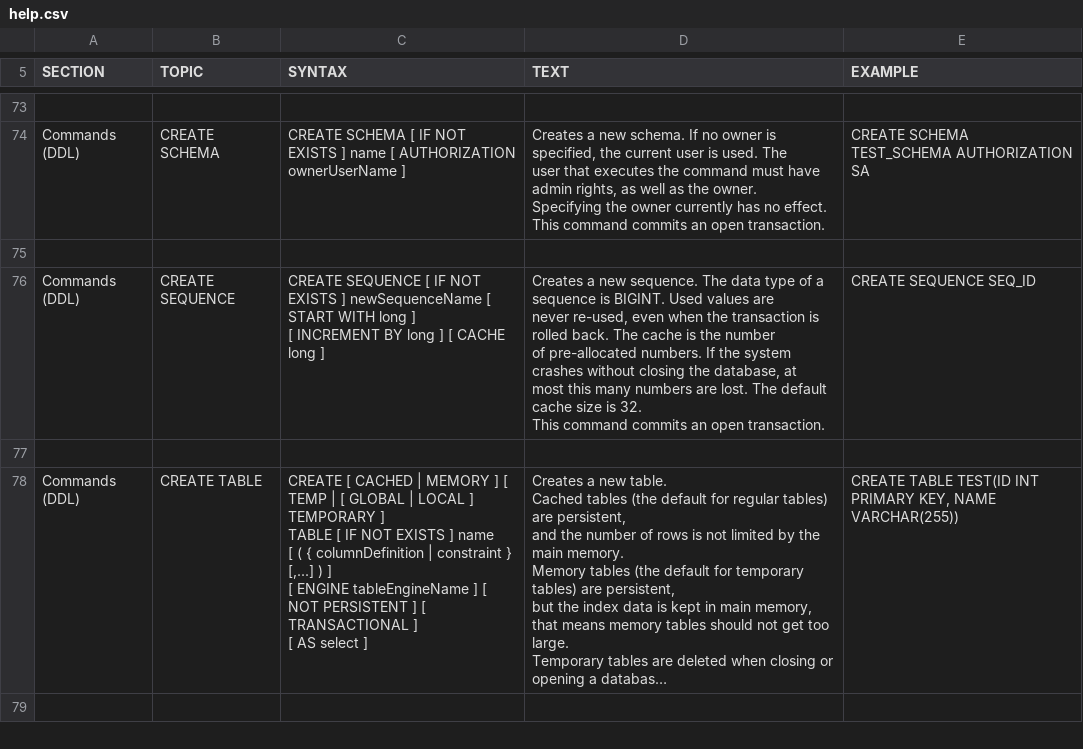
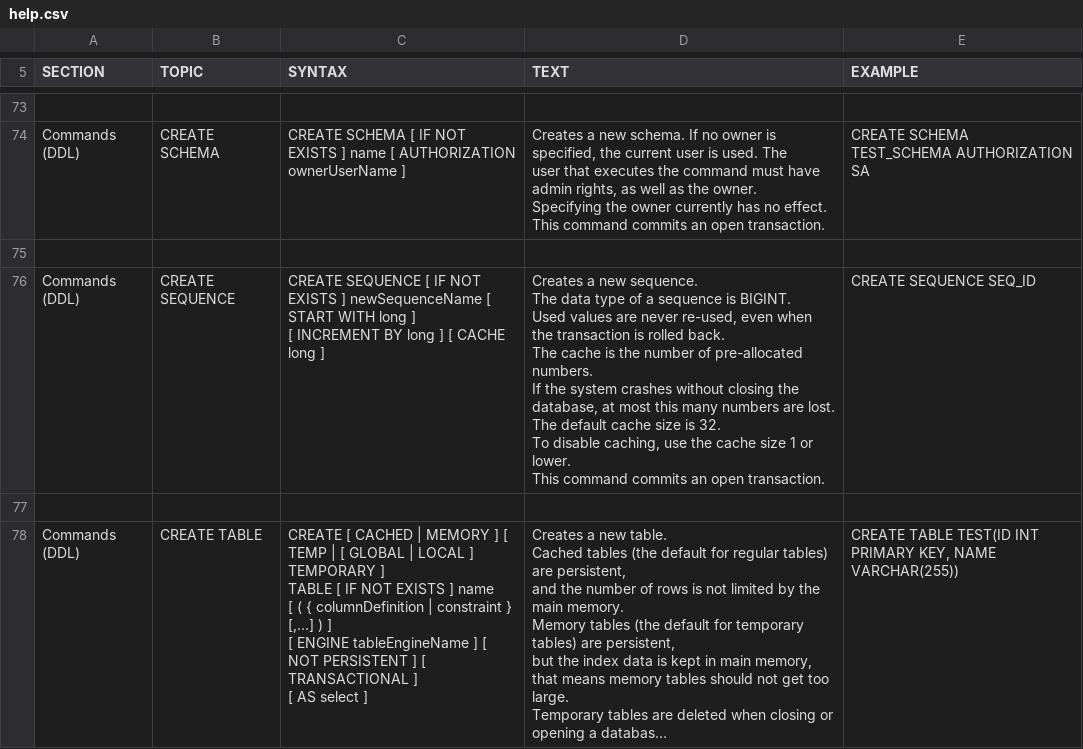
Before and after one commit to yudis/h2database, a CSV file: src/docsrc/help/help.csv, drawn as a sheet; only a part is shown, gaps mark what is left out; the shorter side is filled out with more unchanged rows; long unchanged cells end in ….

```diff
--- a/src/docsrc/help/help.csv
+++ b/src/docsrc/help/help.csv
@@ -546,15 +546,19 @@ CREATE SCHEMA TEST_SCHEMA AUTHORIZATION SA
 
-"Commands (DDL)","CREATE SEQUENCE","
-CREATE SEQUENCE [ IF NOT EXISTS ] newSequenceName [ START WITH long ]
-[ INCREMENT BY long ] [ CACHE long ]
-","
-Creates a new sequence. The data type of a sequence is BIGINT. Used values are
-never re-used, even when the transaction is rolled back. The cache is the number
-of pre-allocated numbers. If the system crashes without closing the database, at
-most this many numbers are lost. The default cache size is 32.
-
-This command commits an open transaction.
-","
-CREATE SEQUENCE SEQ_ID
-"
+"Commands (DDL)","CREATE SEQUENCE","
+CREATE SEQUENCE [ IF NOT EXISTS ] newSequenceName [ START WITH long ]
+[ INCREMENT BY long ] [ CACHE long ]
+","
+Creates a new sequence.
+The data type of a sequence is BIGINT.
+Used values are never re-used, even when the transaction is rolled back.
+
+The cache is the number of pre-allocated numbers.
+If the system crashes without closing the database, at most this many numbers are lost.
+The default cache size is 32.
+To disable caching, use the cache size 1 or lower.
+
+This command commits an open transaction.
+","
+CREATE SEQUENCE SEQ_ID
+"
 
```
Also changed, not shown: 1 other file.
